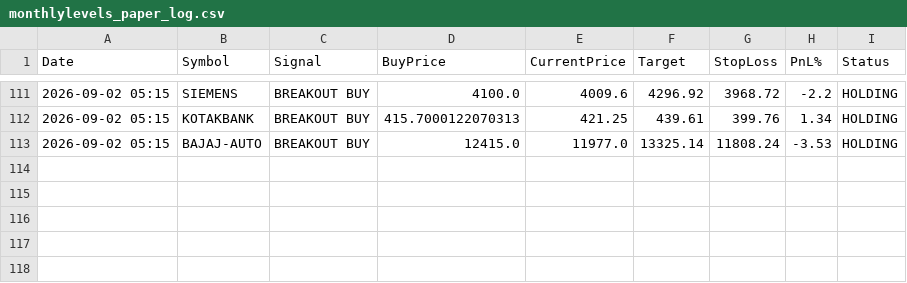
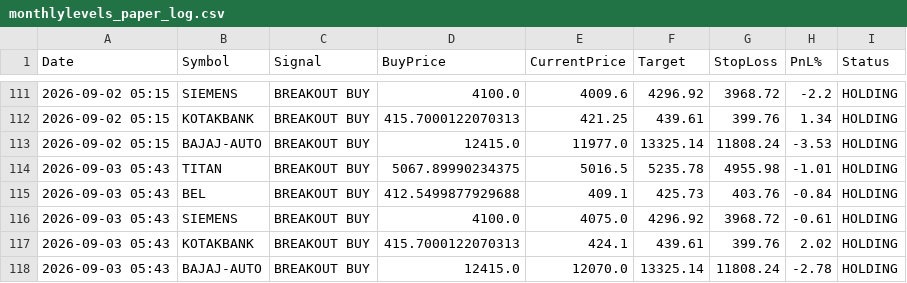
Before and after one commit to johnebe2020-trade/Nse-scanner, a CSV file: data/monthlylevels_paper_log.csv, drawn as a sheet; only a part is shown, gaps mark what is left out; the diff names each change by its address in the sheet, - before the commit and + after, or states it on an @@ line.

```diff
--- a/data/monthlylevels_paper_log.csv
+++ b/data/monthlylevels_paper_log.csv
+row 114: 2026-09-03 05:43 | TITAN | BREAKOUT BUY | 5067.89990234375 | 5016.5 | 5235.78 | 4955.98 | -1.01 | HOLDING
+row 115: 2026-09-03 05:43 | BEL | BREAKOUT BUY | 412.5499877929688 | 409.1 | 425.73 | 403.76 | -0.84 | HOLDING
+row 116: 2026-09-03 05:43 | SIEMENS | BREAKOUT BUY | 4100.0 | 4075.0 | 4296.92 | 3968.72 | -0.61 | HOLDING
+row 117: 2026-09-03 05:43 | KOTAKBANK | BREAKOUT BUY | 415.7000122070313 | 424.1 | 439.61 | 399.76 | 2.02 | HOLDING
+row 118: 2026-09-03 05:43 | BAJAJ-AUTO | BREAKOUT BUY | 12415.0 | 12070.0 | 13325.14 | 11808.24 | -2.78 | HOLDING
```
Also changed, not shown: data/breakout5d_buy.csv, data/breakout5d_paper_log.csv, 9 other files.
